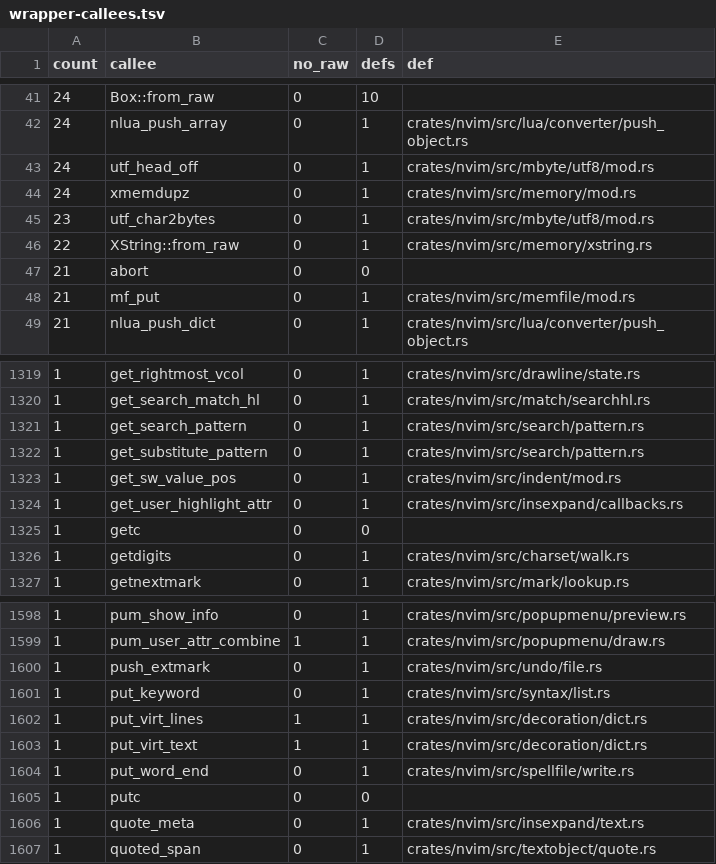
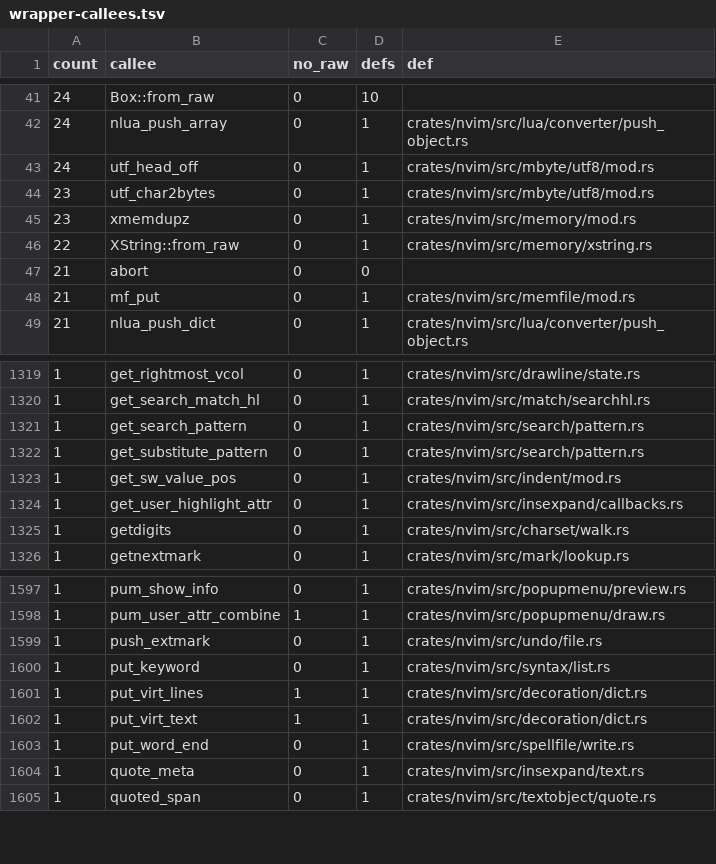
Before and after one commit to PsychoLlama/nvim.rs, a TSV file: metrics/wrapper-callees.tsv, drawn as a sheet; only a part is shown, gaps mark what is left out; removed rows and columns are numbered as before the commit, all else as after; the diff names each change by its address in the sheet, - before the commit and + after, or states it on an @@ line.

```diff
--- a/metrics/wrapper-callees.tsv
+++ b/metrics/wrapper-callees.tsv
-row 44: 24 | xmemdupz | 0 | 1 | crates/nvim/src/memory/mod.rs
+row 45: 23 | xmemdupz | 0 | 1 | crates/nvim/src/memory/mod.rs
-row 1325: 1 | getc | 0 | 0
-row 1605: 1 | putc | 0 | 0
```
Also changed, not shown: metrics/finish-list.tsv, 6 other files.
